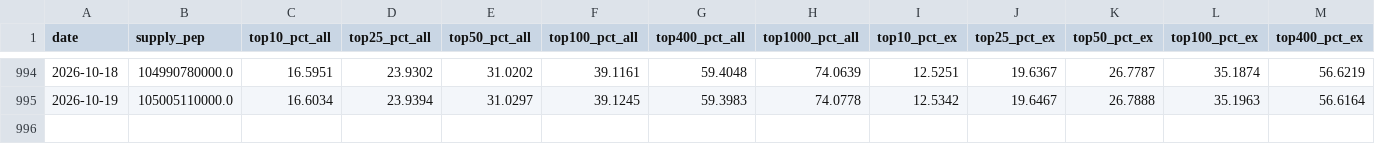
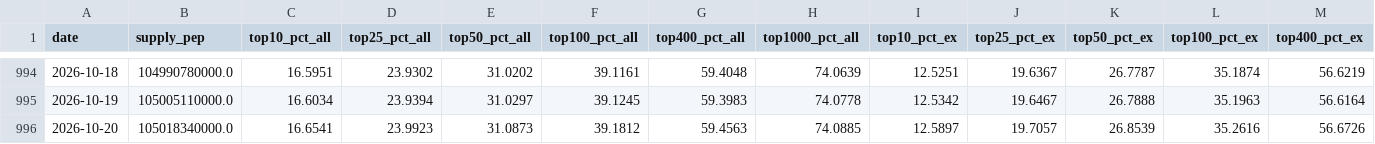
Before and after one commit to PepecoinHub/pepecoinhub.github.io, a CSV file: docs/data/shares.csv, drawn as a sheet; only a part is shown, gaps mark what is left out; rows hold the shown columns only; the diff names each change by its address in the sheet, - before the commit and + after, or states it on an @@ line.

```diff
--- a/docs/data/shares.csv
+++ b/docs/data/shares.csv
+row 996: 2026-10-20 | 105018340000.0 | 16.6541 | 23.9923 | 31.0873 | 39.1812 | 59.4563 | 74.0885 | 12.5897 | 19.7057 | 26.8539 | 35.2616 | 56.6726
```
Also changed, not shown: 30 other files.
